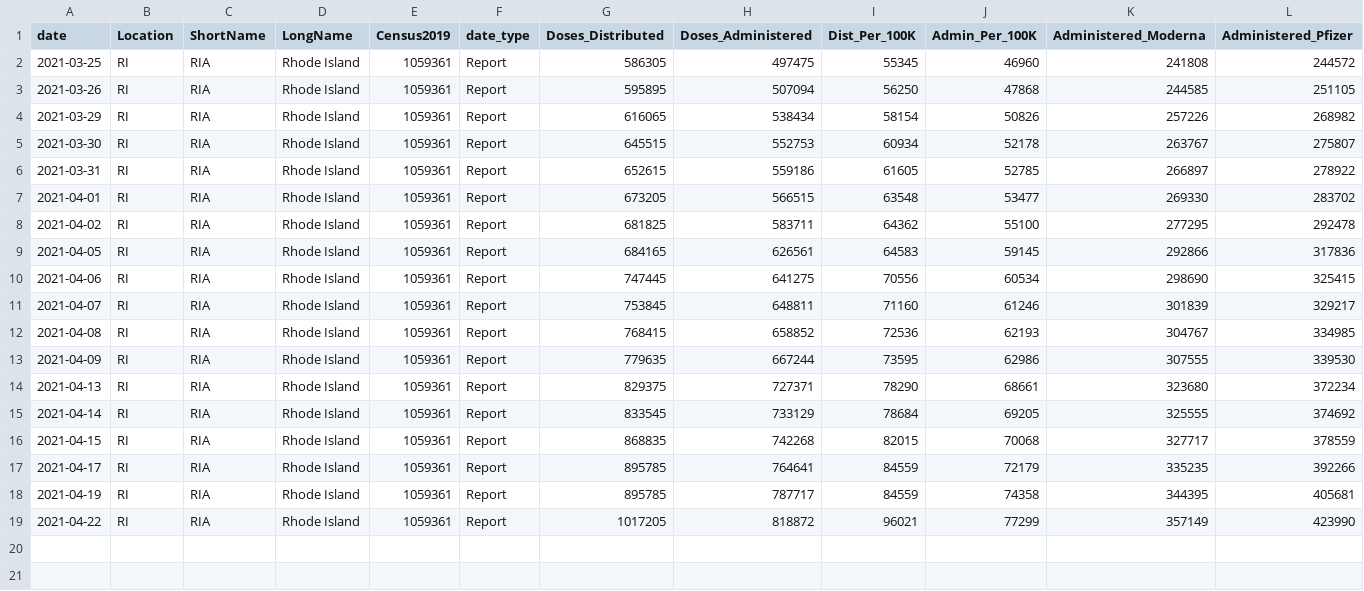
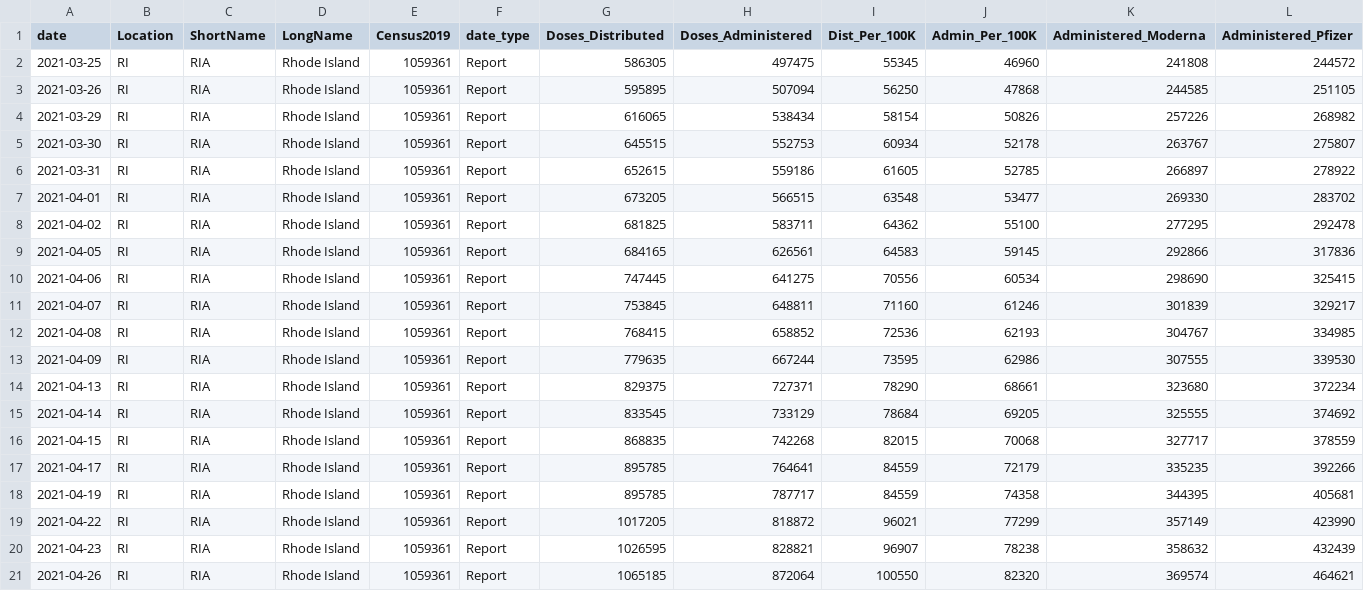
Before and after one commit to SmirkyGraphs/ri-covid19-updates, a CSV file: data/raw/vaccine-vaccination_data.csv, drawn as a sheet; only a part is shown; rows hold the shown columns only; the diff names each change by its address in the sheet, - before the commit and + after, or states it on an @@ line.

```diff
--- a/data/raw/vaccine-vaccination_data.csv
+++ b/data/raw/vaccine-vaccination_data.csv
+row 20: 2021-04-23 | RI | RIA | Rhode Island | 1059361 | Report | 1026595 | 828821 | 96907 | 78238 | 358632 | 432439
+row 21: 2021-04-26 | RI | RIA | Rhode Island | 1059361 | Report | 1065185 | 872064 | 100550 | 82320 | 369574 | 464621
```
Also changed, not shown: data/clean/vaccine-vaccination_data-clean.csv, data/raw/geo-vaccine.csv, 31 other files.
